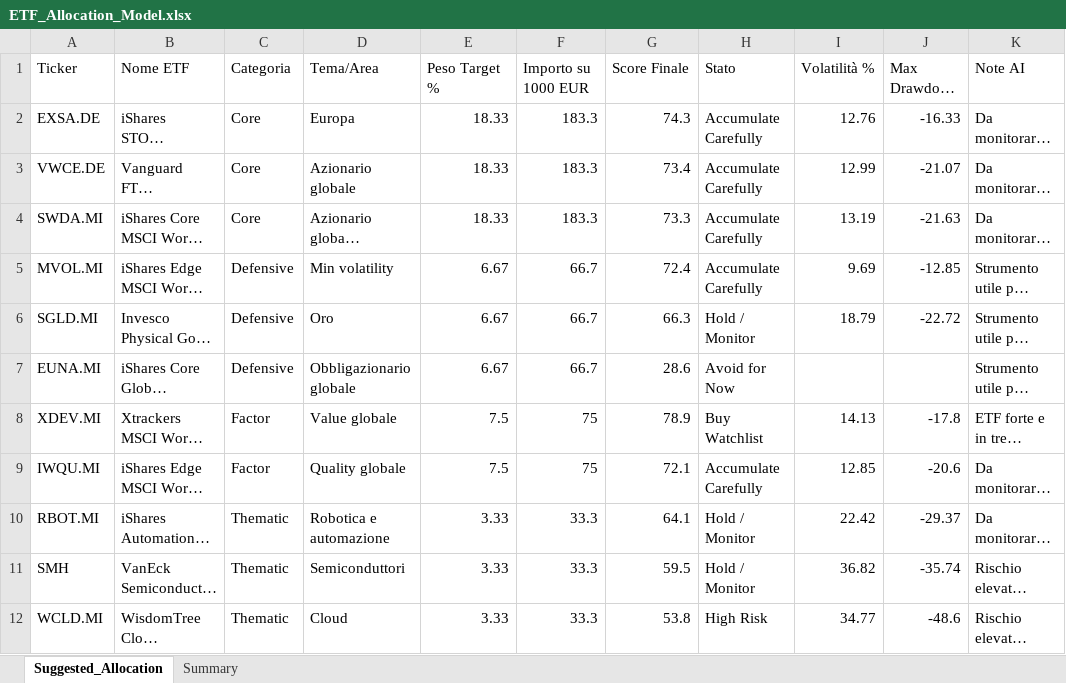
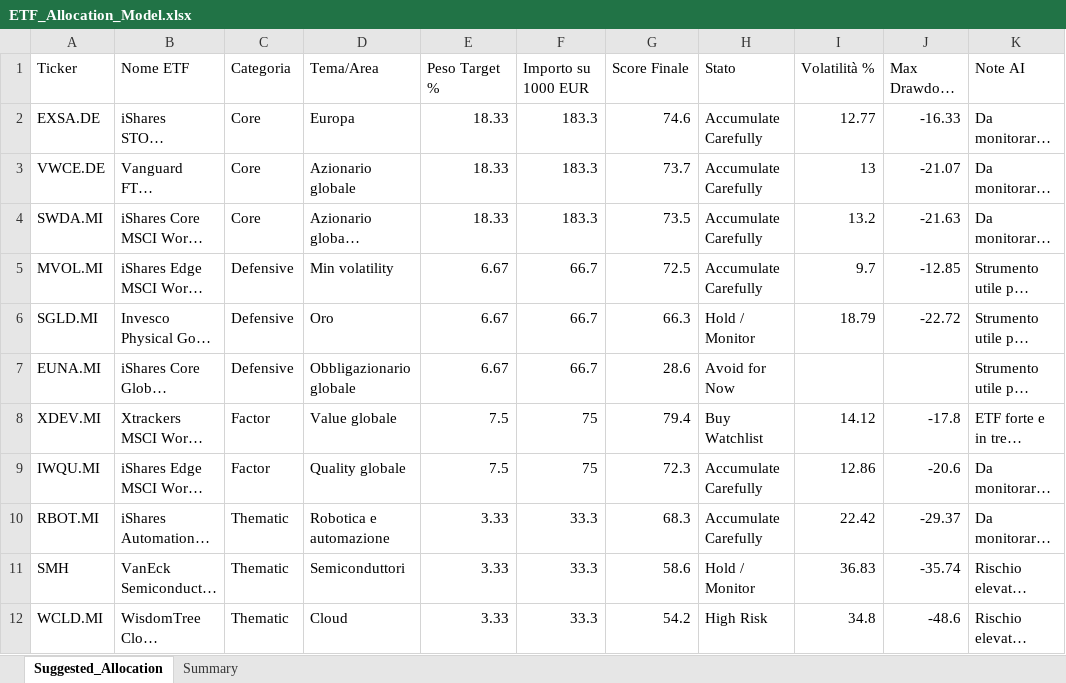
Before and after one commit to mirkomazzacuva/etf-intelligence-agent, an Excel workbook: ETF_Allocation_Model.xlsx, sheet Suggested_Allocation, drawn as a sheet; long unchanged cells end in …; values as stored, in another font and other column widths than the file's, no borders; the diff names each change by its address in the sheet, - before the commit and + after, or states it on an @@ line.

```diff
--- a/ETF_Allocation_Model.xlsx (sheet Suggested_Allocation)
+++ b/ETF_Allocation_Model.xlsx (sheet Suggested_Allocation)
-G2 (Score Finale): 74.3
+G2 (Score Finale): 74.6
-I2 (Volatilità %): 12.76
+I2 (Volatilità %): 12.77
-G3 (Score Finale): 73.4
+G3 (Score Finale): 73.7
-I3 (Volatilità %): 12.99
+I3 (Volatilità %): 13
-G4 (Score Finale): 73.3
+G4 (Score Finale): 73.5
-I4 (Volatilità %): 13.19
+I4 (Volatilità %): 13.2
-G5 (Score Finale): 72.4
+G5 (Score Finale): 72.5
-I5 (Volatilità %): 9.69
+I5 (Volatilità %): 9.7
-G8 (Score Finale): 78.9
+G8 (Score Finale): 79.4
-I8 (Volatilità %): 14.13
+I8 (Volatilità %): 14.12
-G9 (Score Finale): 72.1
+G9 (Score Finale): 72.3
-I9 (Volatilità %): 12.85
+I9 (Volatilità %): 12.86
-G10 (Score Finale): 64.1
+G10 (Score Finale): 68.3
-H10 (Stato): Hold / Monitor
+H10 (Stato): Accumulate Carefully
-G11 (Score Finale): 59.5
+G11 (Score Finale): 58.6
-I11 (Volatilità %): 36.82
+I11 (Volatilità %): 36.83
-G12 (Score Finale): 53.8
+G12 (Score Finale): 54.2
-I12 (Volatilità %): 34.77
+I12 (Volatilità %): 34.8
```
Also changed, not shown: sheet Summary, AlphaForge_Action_Plan.xlsx, AlphaForge_Insights.xlsx, 8 other files.
